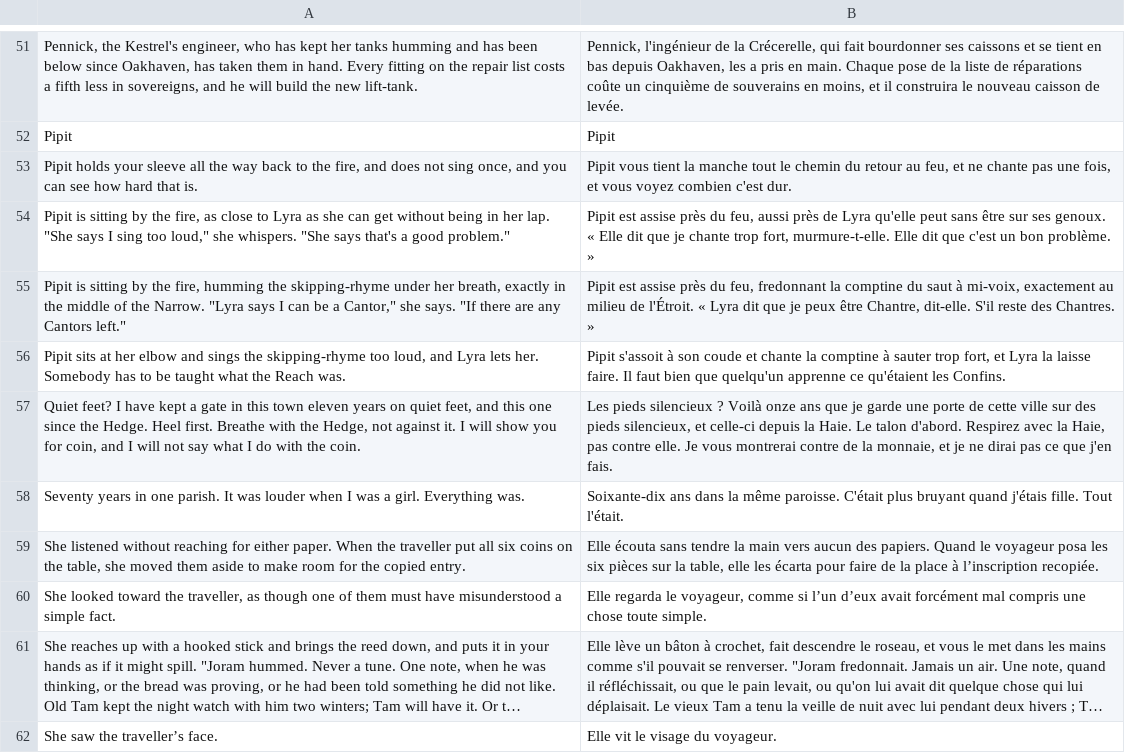
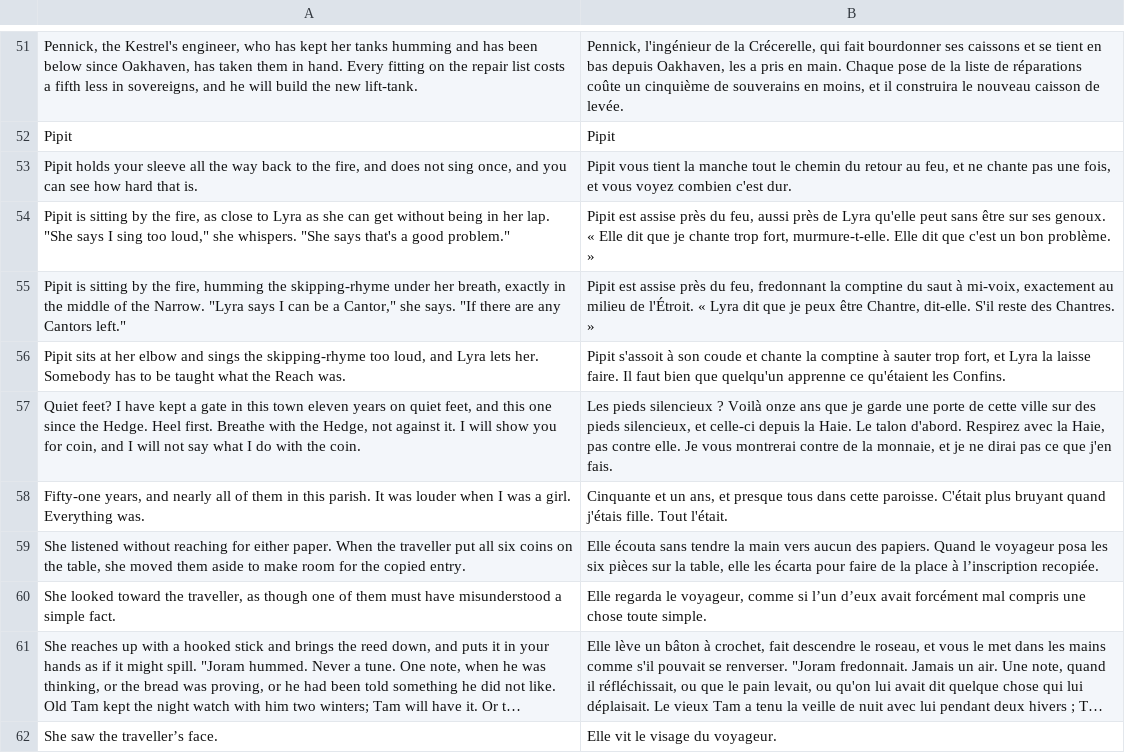
Before and after one commit to dribblejerp-KlunkDunker/echoes-of-the-shattered-octave, a TSV file: tools/i18n/p121-text.tsv, drawn as a sheet; only a part is shown, gaps mark what is left out; long unchanged cells end in …; removed rows and columns are numbered as before the commit, all else as after; the diff names each change by its address in the sheet, - before the commit and + after, or states it on an @@ line.

```diff
--- a/tools/i18n/p121-text.tsv
+++ b/tools/i18n/p121-text.tsv
-row 58: Seventy years in one parish. It was louder when I was a girl. Everything was. | Soixante-dix ans dans la même paroisse. C'était plus bruyant quand j'étais fille. Tout l'était.
+row 58: Fifty-one years, and nearly all of them in this parish. It was louder when I was a girl. Everything was. | Cinquante et un ans, et presque tous dans cette paroisse. C'était plus bruyant quand j'étais fille. Tout l'était.
```
Also changed, not shown: tools/i18n/p9-quests.tsv, 15 other files.
